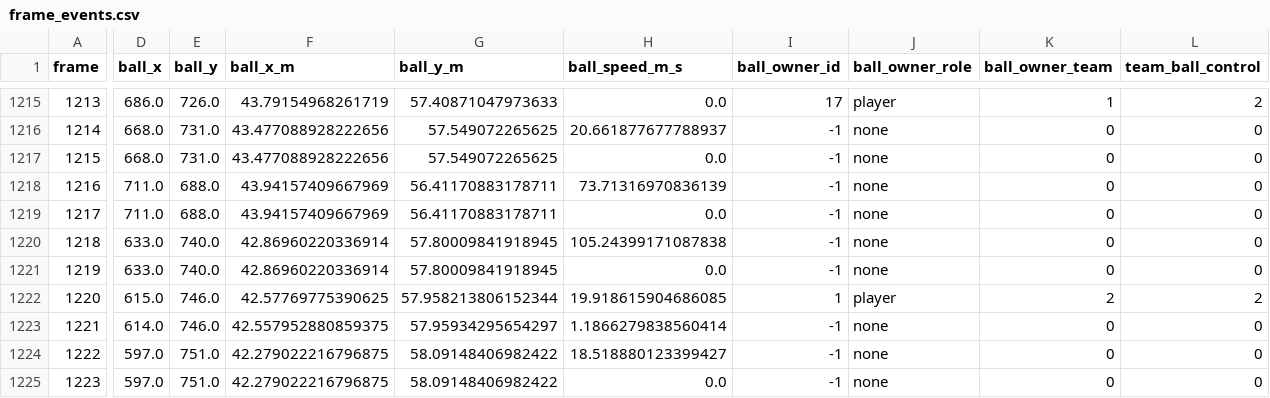
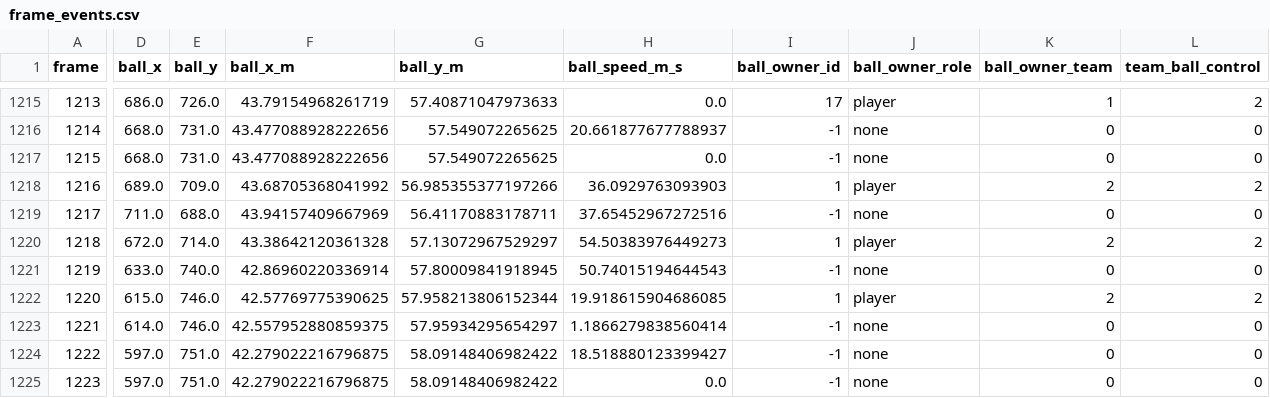
Before and after one commit to lounico84/Computer-Vision-FCH, a CSV file: analytics/frame_events.csv, drawn as a sheet; only a part is shown, gaps mark what is left out; the diff names each change by its address in the sheet, - before the commit and + after, or states it on an @@ line.

Commit message:
added max_jump_px for false ball tracking

```diff
--- a/analytics/frame_events.csv
+++ b/analytics/frame_events.csv
-D1218 (ball_x): 711.0
+D1218 (ball_x): 689.0
-E1218 (ball_y): 688.0
+E1218 (ball_y): 709.0
-F1218 (ball_x_m): 43.94157409667969
+F1218 (ball_x_m): 43.68705368041992
-G1218 (ball_y_m): 56.41170883178711
+G1218 (ball_y_m): 56.985355377197266
-H1218 (ball_speed_m_s): 73.71316970836139
+H1218 (ball_speed_m_s): 36.0929763093903
-I1218 (ball_owner_id): -1
+I1218 (ball_owner_id): 1
-J1218 (ball_owner_role): none
+J1218 (ball_owner_role): player
-K1218 (ball_owner_team): 0
+K1218 (ball_owner_team): 2
-L1218 (team_ball_control): 0
+L1218 (team_ball_control): 2
-H1219 (ball_speed_m_s): 0.0
+H1219 (ball_speed_m_s): 37.65452967272516
-D1220 (ball_x): 633.0
+D1220 (ball_x): 672.0
-E1220 (ball_y): 740.0
+E1220 (ball_y): 714.0
-F1220 (ball_x_m): 42.86960220336914
+F1220 (ball_x_m): 43.38642120361328
-G1220 (ball_y_m): 57.80009841918945
+G1220 (ball_y_m): 57.13072967529297
-H1220 (ball_speed_m_s): 105.24399171087838
+H1220 (ball_speed_m_s): 54.50383976449273
-I1220 (ball_owner_id): -1
+I1220 (ball_owner_id): 1
-J1220 (ball_owner_role): none
+J1220 (ball_owner_role): player
-K1220 (ball_owner_team): 0
+K1220 (ball_owner_team): 2
-L1220 (team_ball_control): 0
+L1220 (team_ball_control): 2
-H1221 (ball_speed_m_s): 0.0
+H1221 (ball_speed_m_s): 50.74015194644543
```
Also changed, not shown: 2 other files.
